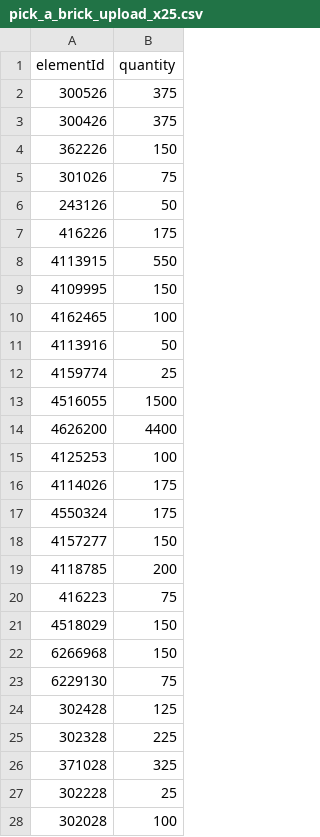
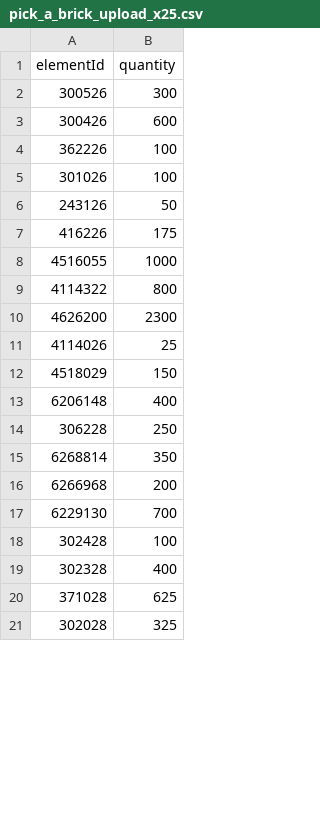
Before and after one commit to bpatricca7/Test, a CSV file: polynesian-midsize-lego/parts/pick_a_brick_upload_x25.csv, drawn as a sheet; only a part is shown; the diff covers the shown part only.

```diff
--- a/polynesian-midsize-lego/parts/pick_a_brick_upload_x25.csv
+++ b/polynesian-midsize-lego/parts/pick_a_brick_upload_x25.csv
@@ -1,28 +1,21 @@
 elementId,quantity
-300526,375
-300426,375
-362226,150
-301026,75
+300526,300
+300426,600
+362226,100
+301026,100
 243126,50
 416226,175
-4113915,550
-4109995,150
-4162465,100
-4113916,50
-4159774,25
-4516055,1500
-4626200,4400
-4125253,100
-4114026,175
-4550324,175
-4157277,150
-4118785,200
-416223,75
+4516055,1000
+4114322,800
+4626200,2300
+4114026,25
 4518029,150
-6266968,150
-6229130,75
-302428,125
-302328,225
-371028,325
-302228,25
-302028,100
+6206148,400
+306228,250
+6268814,350
+6266968,200
+6229130,700
+302428,100
+302328,400
+371028,625
+302028,325
```
Also changed, not shown: 12 added rows, 6 removed rows and 14 edited cells elsewhere in this file, polynesian-midsize-lego/data/elements.csv, polynesian-midsize-lego/parts/kit_cost.csv, 18 other files.
